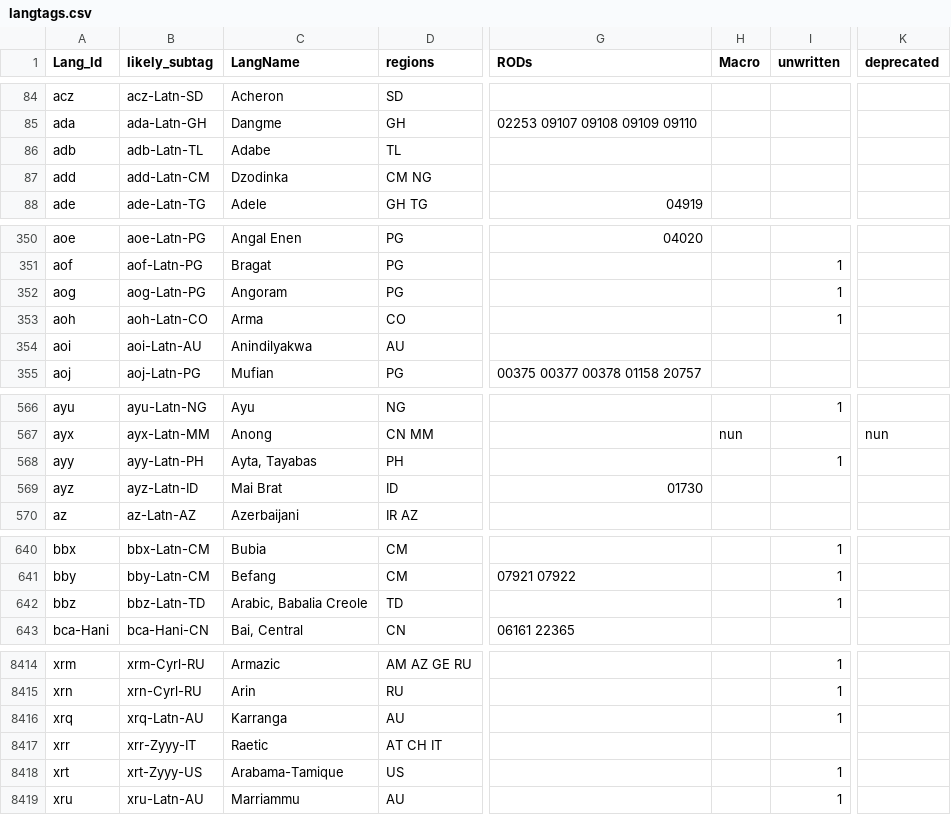
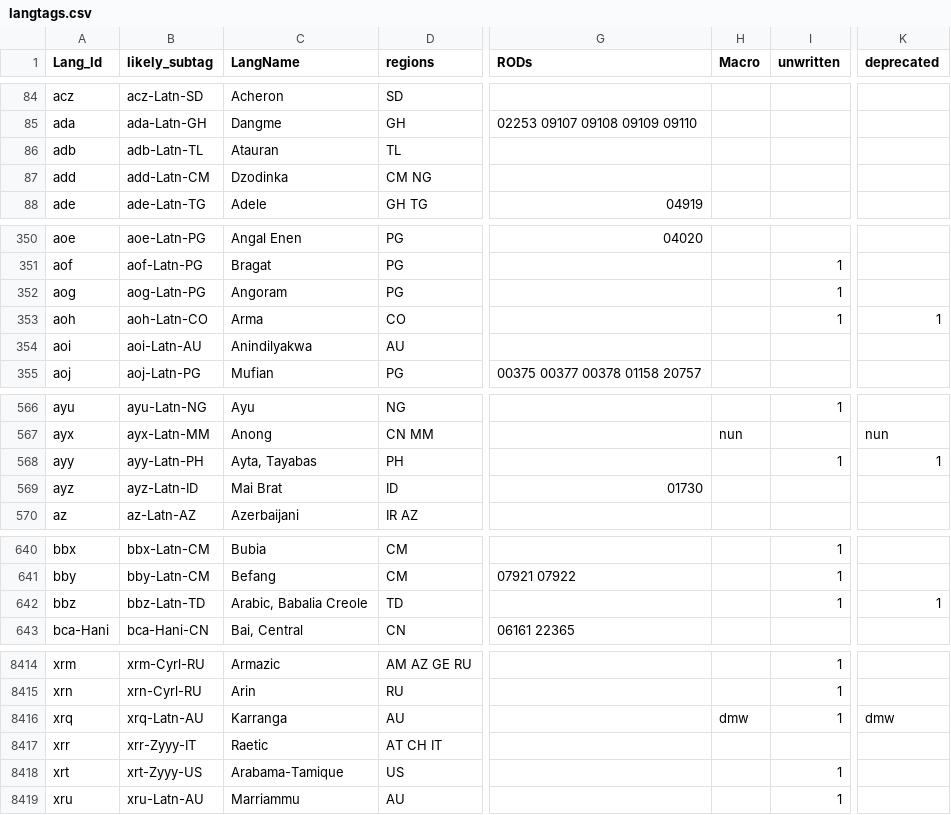
Before and after one commit to silnrsi/langtags, a CSV file: source/langtags.csv, drawn as a sheet; only a part is shown, gaps mark what is left out; the diff covers the shown part only; the diff names each change by its address in the sheet, - before the commit and + after, or states it on an @@ line.

```diff
--- a/source/langtags.csv
+++ b/source/langtags.csv
-C86 (LangName): Adabe
+C86 (LangName): Atauran
-K353 (deprecated): (empty)
+K353 (deprecated): 1
-K568 (deprecated): (empty)
+K568 (deprecated): 1
-K642 (deprecated): (empty)
+K642 (deprecated): 1
-H8416 (Macro): (empty)
+H8416 (Macro): dmw
-K8416 (deprecated): (empty)
+K8416 (deprecated): dmw
```
Also changed, not shown: 27 added rows and 31 edited cells elsewhere in this file.
